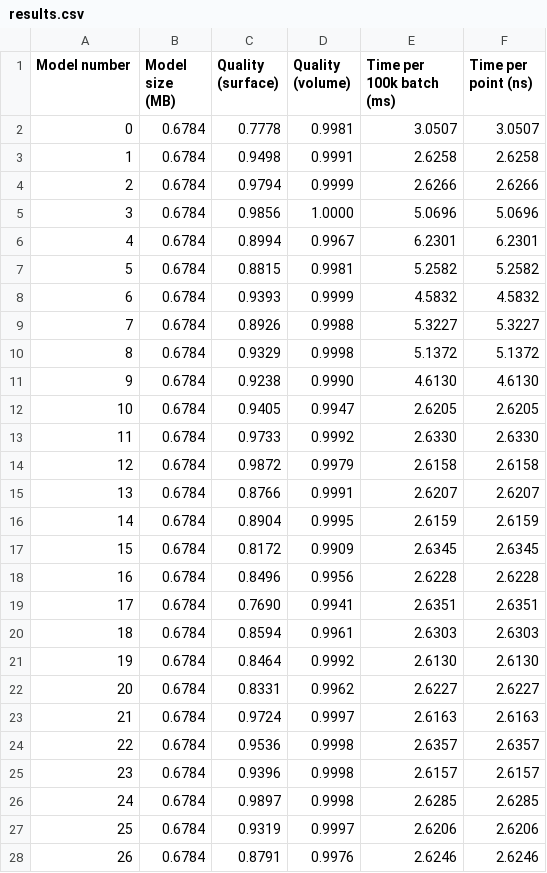
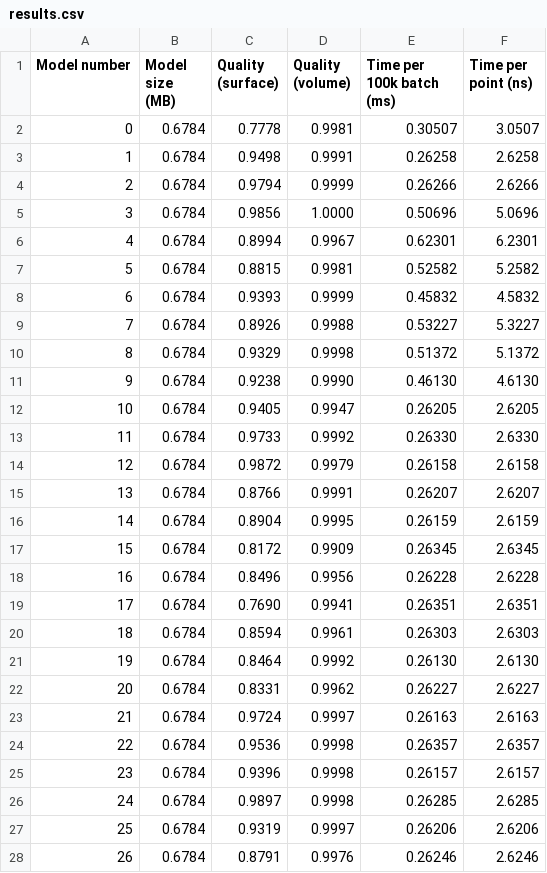
Before and after one commit to CaCuCkA/sdf, a CSV file: results/results.csv, drawn as a sheet; only a part is shown; the diff covers the shown part only.

Commit message:
fix output

```diff
--- a/results/results.csv
+++ b/results/results.csv
@@ -1,28 +1,28 @@
 Model number,Model size (MB),Quality (surface),Quality (volume),Time per 100k batch (ms),Time per point (ns)
-0,0.6784,0.7778,0.9981,3.0507,3.0507
-1,0.6784,0.9498,0.9991,2.6258,2.6258
-2,0.6784,0.9794,0.9999,2.6266,2.6266
-3,0.6784,0.9856,1.0000,5.0696,5.0696
-4,0.6784,0.8994,0.9967,6.2301,6.2301
-5,0.6784,0.8815,0.9981,5.2582,5.2582
-6,0.6784,0.9393,0.9999,4.5832,4.5832
-7,0.6784,0.8926,0.9988,5.3227,5.3227
-8,0.6784,0.9329,0.9998,5.1372,5.1372
-9,0.6784,0.9238,0.9990,4.6130,4.6130
-10,0.6784,0.9405,0.9947,2.6205,2.6205
-11,0.6784,0.9733,0.9992,2.6330,2.6330
-12,0.6784,0.9872,0.9979,2.6158,2.6158
-13,0.6784,0.8766,0.9991,2.6207,2.6207
-14,0.6784,0.8904,0.9995,2.6159,2.6159
-15,0.6784,0.8172,0.9909,2.6345,2.6345
-16,0.6784,0.8496,0.9956,2.6228,2.6228
-17,0.6784,0.7690,0.9941,2.6351,2.6351
-18,0.6784,0.8594,0.9961,2.6303,2.6303
-19,0.6784,0.8464,0.9992,2.6130,2.6130
-20,0.6784,0.8331,0.9962,2.6227,2.6227
-21,0.6784,0.9724,0.9997,2.6163,2.6163
-22,0.6784,0.9536,0.9998,2.6357,2.6357
-23,0.6784,0.9396,0.9998,2.6157,2.6157
-24,0.6784,0.9897,0.9998,2.6285,2.6285
-25,0.6784,0.9319,0.9997,2.6206,2.6206
-26,0.6784,0.8791,0.9976,2.6246,2.6246
+0,0.6784,0.7778,0.9981,0.30507,3.0507
+1,0.6784,0.9498,0.9991,0.26258,2.6258
+2,0.6784,0.9794,0.9999,0.26266,2.6266
+3,0.6784,0.9856,1.0000,0.50696,5.0696
+4,0.6784,0.8994,0.9967,0.62301,6.2301
+5,0.6784,0.8815,0.9981,0.52582,5.2582
+6,0.6784,0.9393,0.9999,0.45832,4.5832
+7,0.6784,0.8926,0.9988,0.53227,5.3227
+8,0.6784,0.9329,0.9998,0.51372,5.1372
+9,0.6784,0.9238,0.9990,0.46130,4.6130
+10,0.6784,0.9405,0.9947,0.26205,2.6205
+11,0.6784,0.9733,0.9992,0.26330,2.6330
+12,0.6784,0.9872,0.9979,0.26158,2.6158
+13,0.6784,0.8766,0.9991,0.26207,2.6207
+14,0.6784,0.8904,0.9995,0.26159,2.6159
+15,0.6784,0.8172,0.9909,0.26345,2.6345
+16,0.6784,0.8496,0.9956,0.26228,2.6228
+17,0.6784,0.7690,0.9941,0.26351,2.6351
+18,0.6784,0.8594,0.9961,0.26303,2.6303
+19,0.6784,0.8464,0.9992,0.26130,2.6130
+20,0.6784,0.8331,0.9962,0.26227,2.6227
+21,0.6784,0.9724,0.9997,0.26163,2.6163
+22,0.6784,0.9536,0.9998,0.26357,2.6357
+23,0.6784,0.9396,0.9998,0.26157,2.6157
+24,0.6784,0.9897,0.9998,0.26285,2.6285
+25,0.6784,0.9319,0.9997,0.26206,2.6206
+26,0.6784,0.8791,0.9976,0.26246,2.6246
```
Also changed, not shown: 23 edited cells elsewhere in this file.
